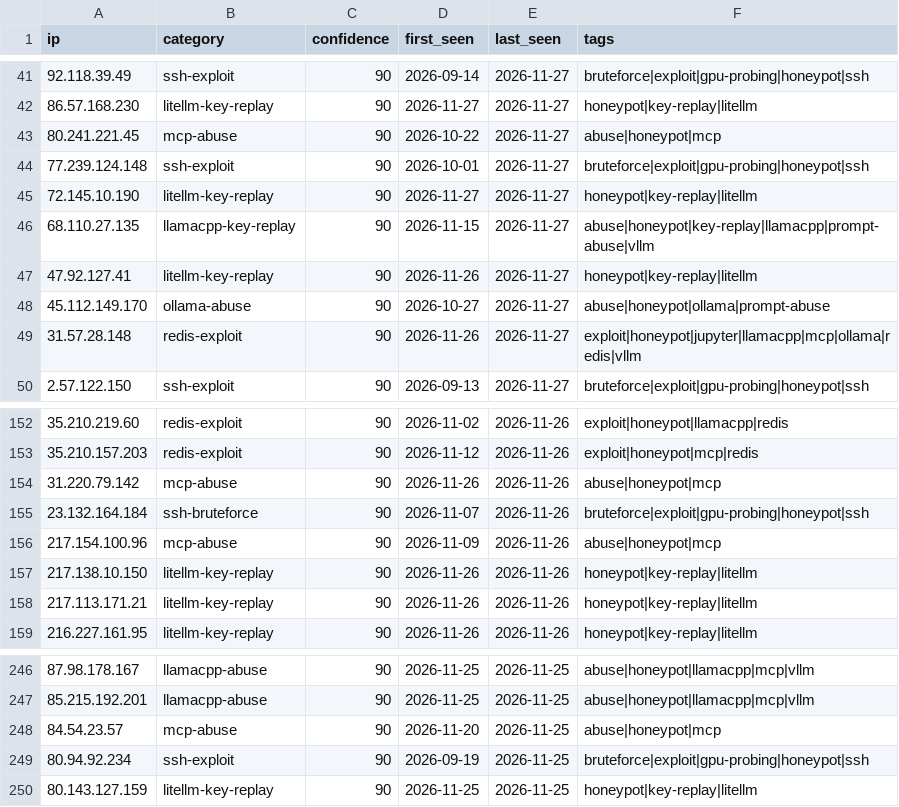
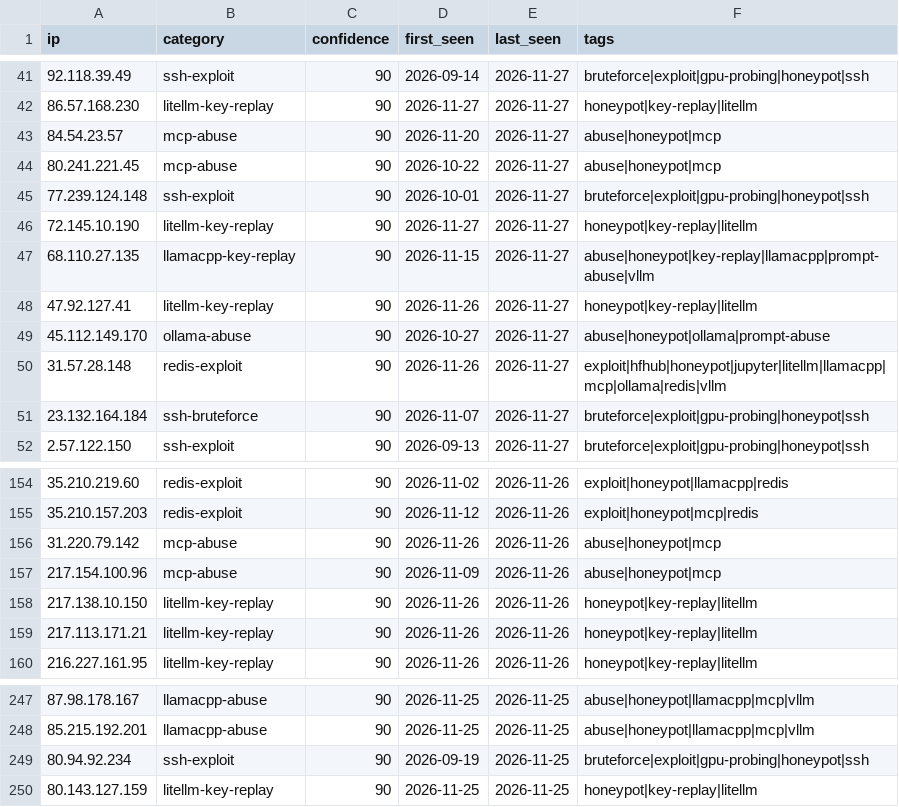
Before and after one commit to Zikmadol/trapline-ioc, a CSV file: feeds/ai-infra.csv, drawn as a sheet; only a part is shown, gaps mark what is left out.

```diff
--- a/feeds/ai-infra.csv
+++ b/feeds/ai-infra.csv
@@ -42,2 +42,3 @@ ip,category,confidence,first_seen,last_seen,tags
 86.57.168.230,litellm-key-replay,90,2026-11-27,2026-11-27,honeypot|key-replay|litellm
+84.54.23.57,mcp-abuse,90,2026-11-20,2026-11-27,abuse|honeypot|mcp
 80.241.221.45,mcp-abuse,90,2026-10-22,2026-11-27,abuse|honeypot|mcp
@@ -48,3 +49,4 @@ ip,category,confidence,first_seen,last_seen,tags
 45.112.149.170,ollama-abuse,90,2026-10-27,2026-11-27,abuse|honeypot|ollama|prompt-abuse
-31.57.28.148,redis-exploit,90,2026-11-26,2026-11-27,exploit|honeypot|jupyter|llamacpp|mcp|ollama|redis|vllm
+31.57.28.148,redis-exploit,90,2026-11-26,2026-11-27,exploit|hfhub|honeypot|jupyter|litellm|llamacpp|mcp|ollama|redis|vllm
+23.132.164.184,ssh-bruteforce,90,2026-11-07,2026-11-27,bruteforce|exploit|gpu-probing|honeypot|ssh
 2.57.122.150,ssh-exploit,90,2026-09-13,2026-11-27,bruteforce|exploit|gpu-probing|honeypot|ssh
@@ -154,3 +156,2 @@ ip,category,confidence,first_seen,last_seen,tags
 31.220.79.142,mcp-abuse,90,2026-11-26,2026-11-26,abuse|honeypot|mcp
-23.132.164.184,ssh-bruteforce,90,2026-11-07,2026-11-26,bruteforce|exploit|gpu-probing|honeypot|ssh
 217.154.100.96,mcp-abuse,90,2026-11-09,2026-11-26,abuse|honeypot|mcp
@@ -247,3 +248,2 @@ ip,category,confidence,first_seen,last_seen,tags
 85.215.192.201,llamacpp-abuse,90,2026-11-25,2026-11-25,abuse|honeypot|llamacpp|mcp|vllm
-84.54.23.57,mcp-abuse,90,2026-11-20,2026-11-25,abuse|honeypot|mcp
 80.94.92.234,ssh-exploit,90,2026-09-19,2026-11-25,bruteforce|exploit|gpu-probing|honeypot|ssh
```
Also changed, not shown: daily/2026-11-27.csv, feeds/all-observed.csv, 13 other files.
